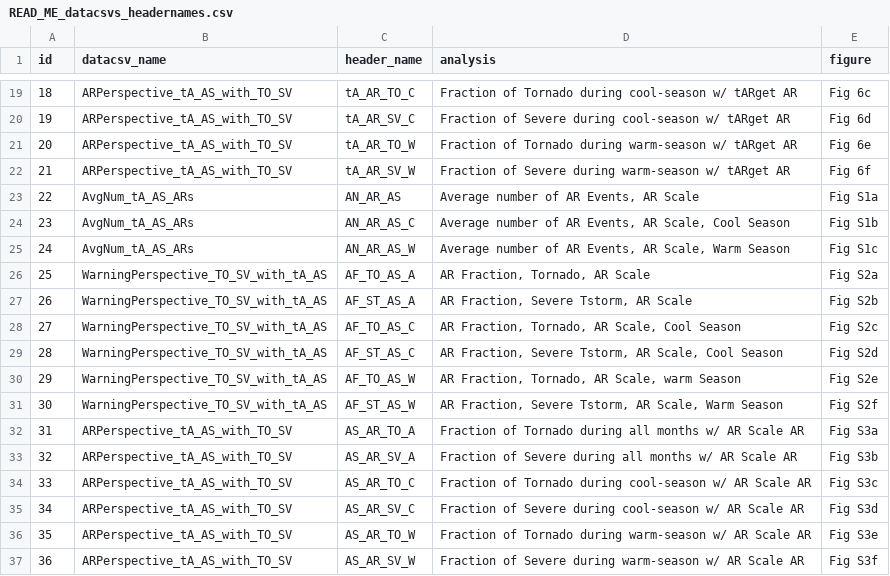
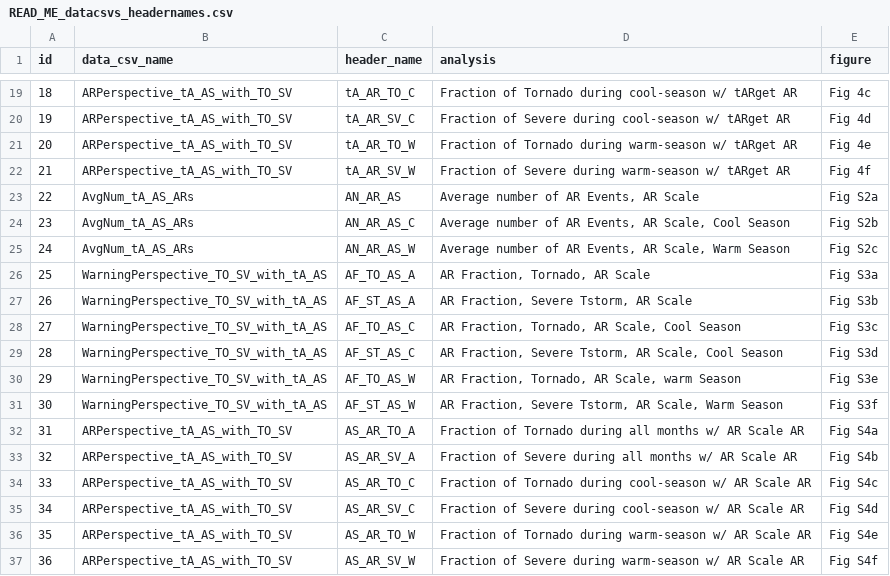
Before and after one commit to sbartlettwx/Bartlett_et_al_2025_AGU_data, a CSV file: READ_ME_datacsvs_headernames.csv, drawn as a sheet; only a part is shown, gaps mark what is left out; the diff covers the shown part only.

```diff
--- a/READ_ME_datacsvs_headernames.csv
+++ b/READ_ME_datacsvs_headernames.csv
@@ -1 +1 @@
-id,datacsv_name,header_name,analysis,figure
+id,data_csv_name,header_name,analysis,figure
@@ -19,19 +19,19 @@ id,datacsv_name,header_name,analysis,figure
-18,ARPerspective_tA_AS_with_TO_SV,tA_AR_TO_C,Fraction of Tornado during cool-season w/ tARget AR,Fig 6c
-19,ARPerspective_tA_AS_with_TO_SV,tA_AR_SV_C,Fraction of Severe during cool-season w/ tARget AR,Fig 6d
-20,ARPerspective_tA_AS_with_TO_SV,tA_AR_TO_W,Fraction of Tornado during warm-season w/ tARget AR,Fig 6e
-21,ARPerspective_tA_AS_with_TO_SV,tA_AR_SV_W,Fraction of Severe during warm-season w/ tARget AR,Fig 6f
-22,AvgNum_tA_AS_ARs,AN_AR_AS,"Average number of AR Events, AR Scale",Fig S1a
-23,AvgNum_tA_AS_ARs,AN_AR_AS_C,"Average number of AR Events, AR Scale, Cool Season",Fig S1b
-24,AvgNum_tA_AS_ARs,AN_AR_AS_W,"Average number of AR Events, AR Scale, Warm Season",Fig S1c
-25,WarningPerspective_TO_SV_with_tA_AS,AF_TO_AS_A,"AR Fraction, Tornado, AR Scale",Fig S2a
-26,WarningPerspective_TO_SV_with_tA_AS,AF_ST_AS_A,"AR Fraction, Severe Tstorm, AR Scale",Fig S2b
-27,WarningPerspective_TO_SV_with_tA_AS,AF_TO_AS_C,"AR Fraction, Tornado, AR Scale, Cool Season",Fig S2c
-28,WarningPerspective_TO_SV_with_tA_AS,AF_ST_AS_C,"AR Fraction, Severe Tstorm, AR Scale, Cool Season",Fig S2d
-29,WarningPerspective_TO_SV_with_tA_AS,AF_TO_AS_W,"AR Fraction, Tornado, AR Scale, warm Season",Fig S2e
-30,WarningPerspective_TO_SV_with_tA_AS,AF_ST_AS_W,"AR Fraction, Severe Tstorm, AR Scale, Warm Season",Fig S2f
-31,ARPerspective_tA_AS_with_TO_SV,AS_AR_TO_A,Fraction of Tornado during all months w/ AR Scale AR,Fig S3a
-32,ARPerspective_tA_AS_with_TO_SV,AS_AR_SV_A,Fraction of Severe during all months w/ AR Scale AR,Fig S3b
-33,ARPerspective_tA_AS_with_TO_SV,AS_AR_TO_C,Fraction of Tornado during cool-season w/ AR Scale AR,Fig S3c
-34,ARPerspective_tA_AS_with_TO_SV,AS_AR_SV_C,Fraction of Severe during cool-season w/ AR Scale AR,Fig S3d
-35,ARPerspective_tA_AS_with_TO_SV,AS_AR_TO_W,Fraction of Tornado during warm-season w/ AR Scale AR,Fig S3e
-36,ARPerspective_tA_AS_with_TO_SV,AS_AR_SV_W,Fraction of Severe during warm-season w/ AR Scale AR,Fig S3f
+18,ARPerspective_tA_AS_with_TO_SV,tA_AR_TO_C,Fraction of Tornado during cool-season w/ tARget AR,Fig 4c
+19,ARPerspective_tA_AS_with_TO_SV,tA_AR_SV_C,Fraction of Severe during cool-season w/ tARget AR,Fig 4d
+20,ARPerspective_tA_AS_with_TO_SV,tA_AR_TO_W,Fraction of Tornado during warm-season w/ tARget AR,Fig 4e
+21,ARPerspective_tA_AS_with_TO_SV,tA_AR_SV_W,Fraction of Severe during warm-season w/ tARget AR,Fig 4f
+22,AvgNum_tA_AS_ARs,AN_AR_AS,"Average number of AR Events, AR Scale",Fig S2a
+23,AvgNum_tA_AS_ARs,AN_AR_AS_C,"Average number of AR Events, AR Scale, Cool Season",Fig S2b
+24,AvgNum_tA_AS_ARs,AN_AR_AS_W,"Average number of AR Events, AR Scale, Warm Season",Fig S2c
+25,WarningPerspective_TO_SV_with_tA_AS,AF_TO_AS_A,"AR Fraction, Tornado, AR Scale",Fig S3a
+26,WarningPerspective_TO_SV_with_tA_AS,AF_ST_AS_A,"AR Fraction, Severe Tstorm, AR Scale",Fig S3b
+27,WarningPerspective_TO_SV_with_tA_AS,AF_TO_AS_C,"AR Fraction, Tornado, AR Scale, Cool Season",Fig S3c
+28,WarningPerspective_TO_SV_with_tA_AS,AF_ST_AS_C,"AR Fraction, Severe Tstorm, AR Scale, Cool Season",Fig S3d
+29,WarningPerspective_TO_SV_with_tA_AS,AF_TO_AS_W,"AR Fraction, Tornado, AR Scale, warm Season",Fig S3e
+30,WarningPerspective_TO_SV_with_tA_AS,AF_ST_AS_W,"AR Fraction, Severe Tstorm, AR Scale, Warm Season",Fig S3f
+31,ARPerspective_tA_AS_with_TO_SV,AS_AR_TO_A,Fraction of Tornado during all months w/ AR Scale AR,Fig S4a
+32,ARPerspective_tA_AS_with_TO_SV,AS_AR_SV_A,Fraction of Severe during all months w/ AR Scale AR,Fig S4b
+33,ARPerspective_tA_AS_with_TO_SV,AS_AR_TO_C,Fraction of Tornado during cool-season w/ AR Scale AR,Fig S4c
+34,ARPerspective_tA_AS_with_TO_SV,AS_AR_SV_C,Fraction of Severe during cool-season w/ AR Scale AR,Fig S4d
+35,ARPerspective_tA_AS_with_TO_SV,AS_AR_TO_W,Fraction of Tornado during warm-season w/ AR Scale AR,Fig S4e
+36,ARPerspective_tA_AS_with_TO_SV,AS_AR_SV_W,Fraction of Severe during warm-season w/ AR Scale AR,Fig S4f
```
Also changed, not shown: 33 edited cells elsewhere in this file, ARPerspective_tA_AS_with_TO_SV.csv, AvgNum_TO_SV_warnings.csv, 2 other files.
